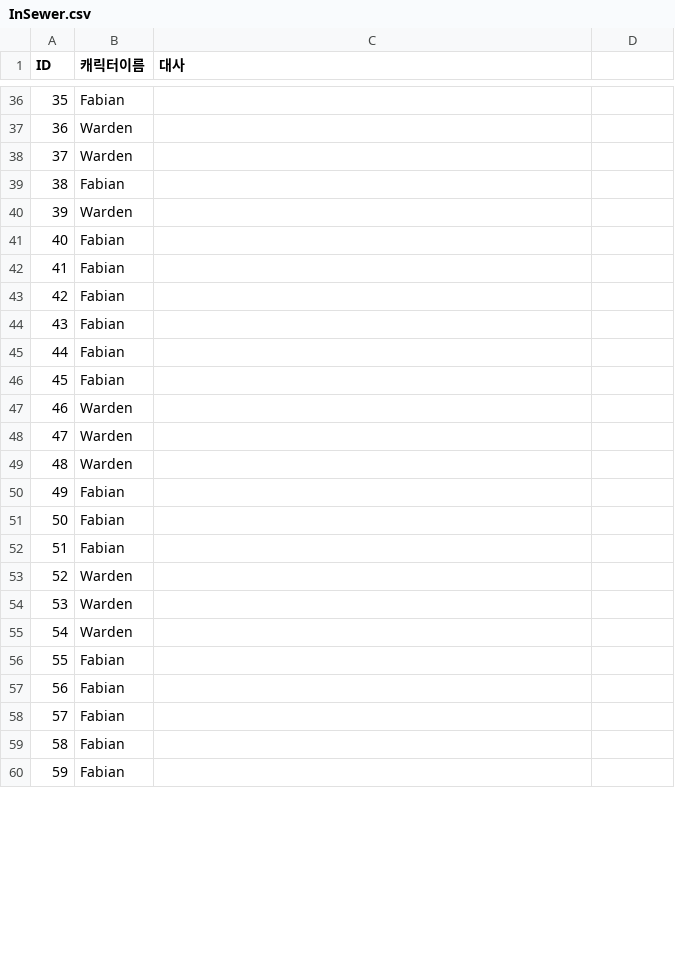
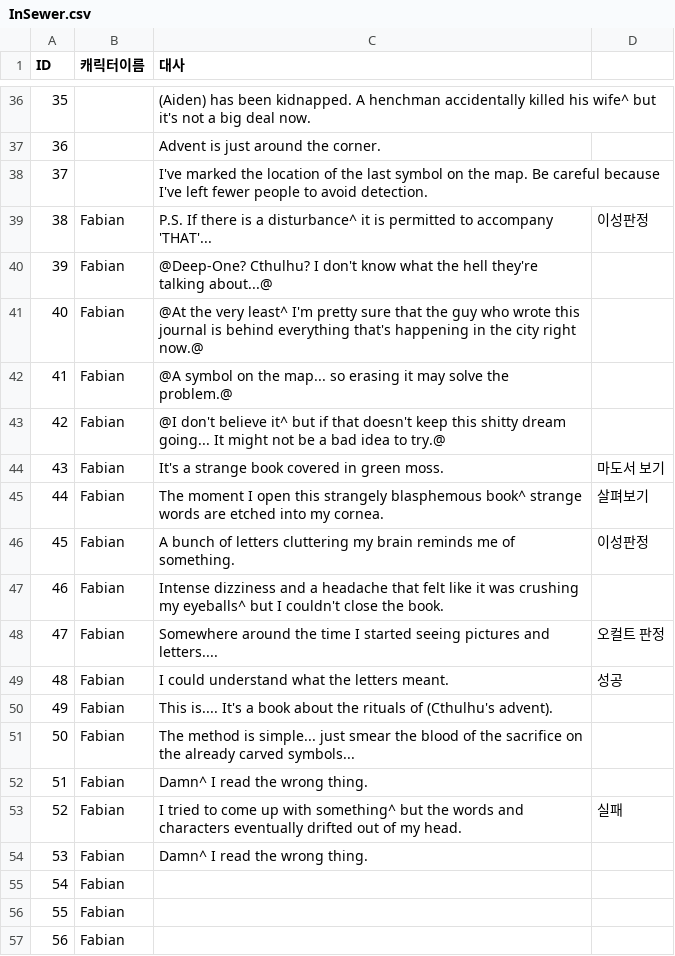
Before and after one commit to coolblue1853/SCoW, a CSV file: Assets/Asset/Asset/Resources/InSewer.csv, drawn as a sheet; only a part is shown, gaps mark what is left out; the shorter side is filled out with more unchanged rows; the diff covers the shown part only.

```diff
--- a/Assets/Asset/Asset/Resources/InSewer.csv
+++ b/Assets/Asset/Asset/Resources/InSewer.csv
@@ -36,21 +36,21 @@ ID,캐릭터이름,대사,
-35,Fabian,,
-36,Warden,,
-37,Warden,,
-38,Fabian,,
-39,Warden,,
-40,Fabian,,
-41,Fabian,,
-42,Fabian,,
-43,Fabian,,
-44,Fabian,,
-45,Fabian,,
-46,Warden,,
-47,Warden,,
-48,Warden,,
-49,Fabian,,
-50,Fabian,,
-51,Fabian,,
-52,Warden,,
-53,Warden,,
-54,Warden,,
+35,,(Aiden) has been kidnapped. A henchman accidentally killed his wife^ but it's not a big deal now.,
+36,,Advent is just around the corner.,
+37,,I've marked the location of the last symbol on the map. Be careful because I've left fewer people to avoid detection.,
+38,Fabian,P.S. If there is a disturbance^ it is permitted to accompany 'THAT'...,이성판정
+39,Fabian,@Deep-One? Cthulhu? I don't know what the hell they're talking about...@,
+40,Fabian,@At the very least^ I'm pretty sure that the guy who wrote this journal is behind everything that's happening in the city right now.@,
+41,Fabian,@A symbol on the map... so erasing it may solve the problem.@,
+42,Fabian,@I don't believe it^ but if that doesn't keep this shitty dream going... It might not be a bad idea to try.@,
+43,Fabian,It's a strange book covered in green moss.,마도서 보기
+44,Fabian,The moment I open this strangely blasphemous book^ strange words are etched into my cornea.,살펴보기
+45,Fabian,A bunch of letters cluttering my brain reminds me of something.,이성판정
+46,Fabian,Intense dizziness and a headache that felt like it was crushing my eyeballs^ but I couldn't close the book.,
+47,Fabian,Somewhere around the time I started seeing pictures and letters....,오컬트 판정
+48,Fabian,I could understand what the letters meant.,성공
+49,Fabian,This is.... It's a book about the rituals of (Cthulhu's advent).,
+50,Fabian,The method is simple... just smear the blood of the sacrifice on the already carved symbols...,
+51,Fabian,Damn^ I read the wrong thing.,
+52,Fabian,I tried to come up with something^ but the words and characters eventually drifted out of my head.,실패
+53,Fabian,Damn^ I read the wrong thing.,
+54,Fabian,,
 55,Fabian,,
```
Also changed, not shown: 68 edited cells elsewhere in this file, Assets/Asset/Asset/Resources/1st_Item.csv, 10 other files.
